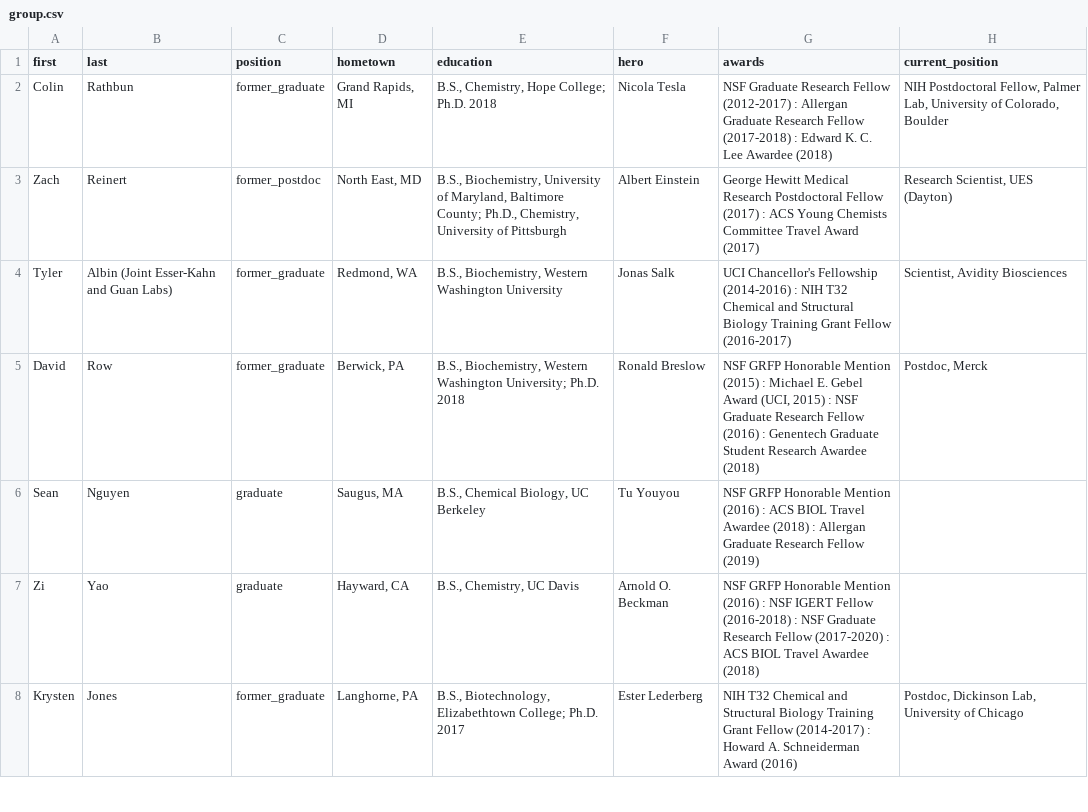
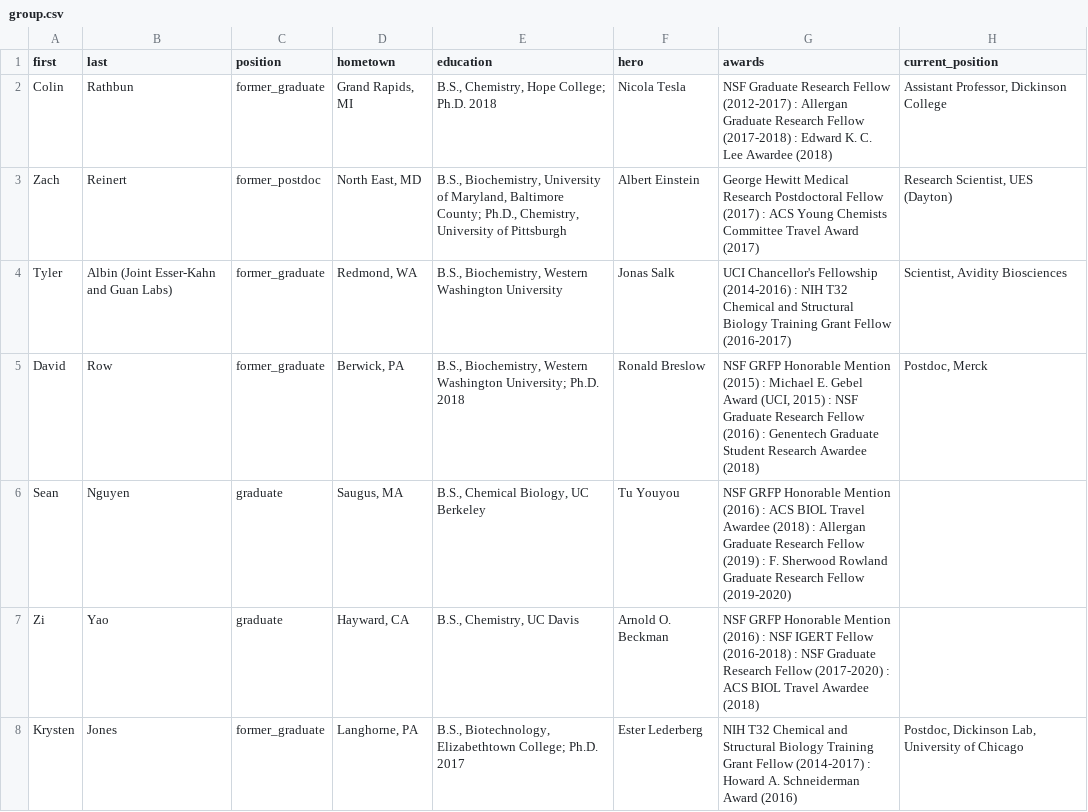
Before and after one commit to c-bun/Prescher-Lab-Site, a CSV file: _data/group.csv, drawn as a sheet; only a part is shown; the diff covers the shown part only.

```diff
--- a/_data/group.csv
+++ b/_data/group.csv
@@ -1,3 +1,3 @@
 first,last,position,hometown,education,hero,awards,current_position
-Colin,Rathbun,former_graduate,"Grand Rapids, MI","B.S., Chemistry, Hope College; Ph.D. 2018",Nicola Tesla,NSF Graduate Research Fellow (2012-2017) : Allergan Graduate Research Fellow (2017-2018) : Edward K. C. Lee Awardee (2018),"NIH Postdoctoral Fellow, Palmer Lab, University of Colorado, Boulder"
+Colin,Rathbun,former_graduate,"Grand Rapids, MI","B.S., Chemistry, Hope College; Ph.D. 2018",Nicola Tesla,NSF Graduate Research Fellow (2012-2017) : Allergan Graduate Research Fellow (2017-2018) : Edward K. C. Lee Awardee (2018),"Assistant Professor, Dickinson College"
 Zach,Reinert,former_postdoc,"North East, MD","B.S., Biochemistry, University of Maryland, Baltimore County; Ph.D., Chemistry, University of Pittsburgh",Albert Einstein,George Hewitt Medical Research Postdoctoral Fellow (2017) : ACS Young Chemists Committee Travel Award (2017),"Research Scientist, UES (Dayton)"
@@ -5,3 +5,3 @@ Tyler,Albin (Joint Esser-Kahn and Guan Labs),former_graduate,"Redmond, WA","B.S.
 David,Row,former_graduate,"Berwick, PA","B.S., Biochemistry, Western Washington University; Ph.D. 2018",Ronald Breslow,"NSF GRFP Honorable Mention (2015) : Michael E. Gebel Award (UCI, 2015) : NSF Graduate Research Fellow (2016) : Genentech Graduate Student Research Awardee (2018)","Postdoc, Merck"
-Sean,Nguyen,graduate,"Saugus, MA","B.S., Chemical Biology, UC Berkeley",Tu Youyou,NSF GRFP Honorable Mention (2016) : ACS BIOL Travel Awardee (2018) : Allergan Graduate Research Fellow (2019),
+Sean,Nguyen,graduate,"Saugus, MA","B.S., Chemical Biology, UC Berkeley",Tu Youyou,NSF GRFP Honorable Mention (2016) : ACS BIOL Travel Awardee (2018) : Allergan Graduate Research Fellow (2019) : F. Sherwood Rowland Graduate Research Fellow (2019-2020),
 Zi,Yao,graduate,"Hayward, CA","B.S., Chemistry, UC Davis",Arnold O. Beckman,NSF GRFP Honorable Mention (2016) : NSF IGERT Fellow (2016-2018) : NSF Graduate Research Fellow (2017-2020) : ACS BIOL Travel Awardee (2018),
```
Also changed, not shown: 3 edited cells elsewhere in this file, _data/publications.csv, 1 other file.
